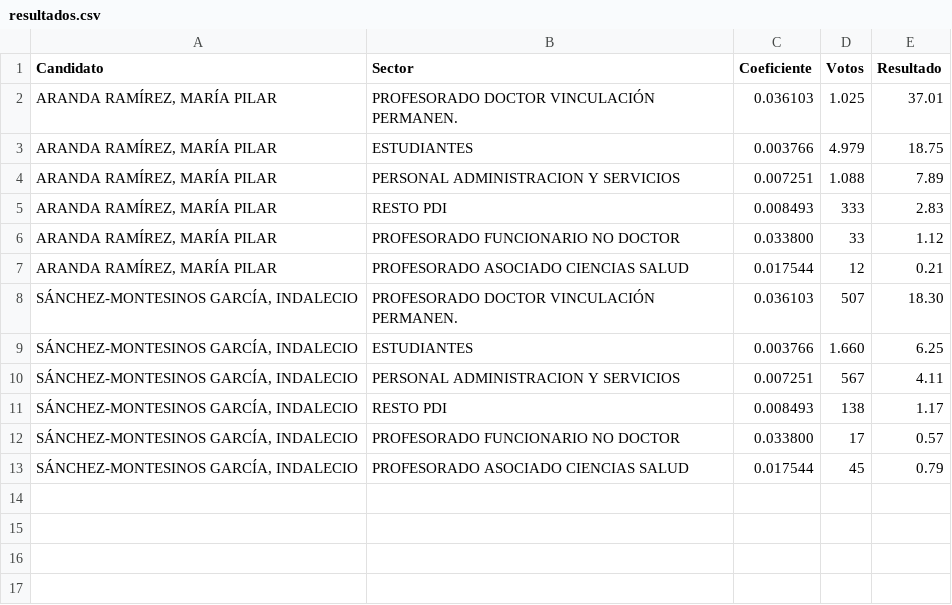
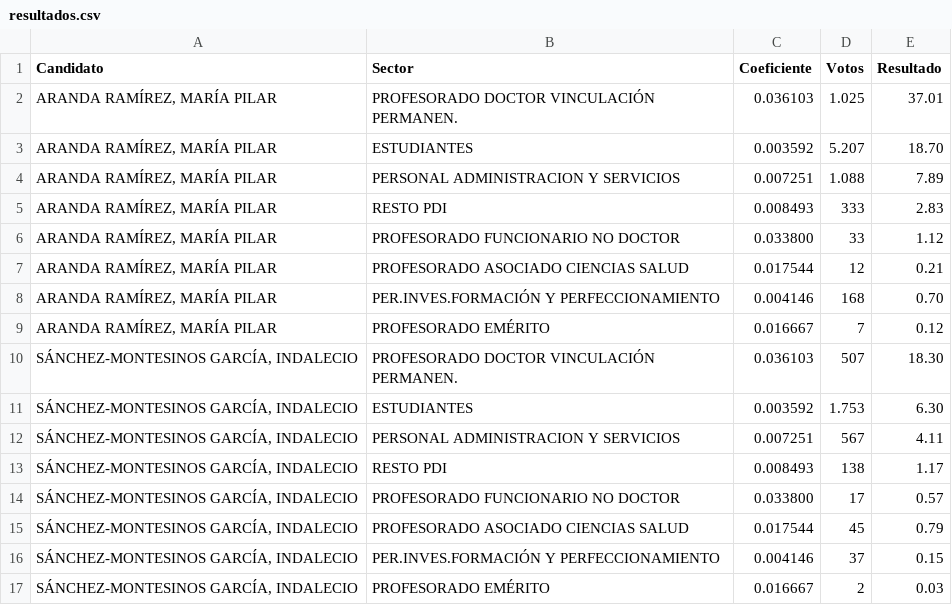
Before and after one commit to elecciones-ugr/elecciones-ugr.github.io, a CSV file: resultados.csv, drawn as a sheet.

Commit message:
Resultados 16

```diff
--- a/resultados.csv
+++ b/resultados.csv
@@ -2,3 +2,3 @@ Candidato; Sector; Coeficiente; Votos; Resultado
 ARANDA RAMÍREZ, MARÍA PILAR; PROFESORADO DOCTOR VINCULACIÓN PERMANEN.; 0.036103; 1.025; 37.01
-ARANDA RAMÍREZ, MARÍA PILAR; ESTUDIANTES; 0.003766; 4.979; 18.75
+ARANDA RAMÍREZ, MARÍA PILAR; ESTUDIANTES; 0.003592; 5.207; 18.70
 ARANDA RAMÍREZ, MARÍA PILAR; PERSONAL ADMINISTRACION Y SERVICIOS; 0.007251; 1.088; 7.89
@@ -7,4 +7,6 @@ ARANDA RAMÍREZ, MARÍA PILAR; PROFESORADO FUNCIONARIO NO DOCTOR; 0.033800; 33;
 ARANDA RAMÍREZ, MARÍA PILAR; PROFESORADO ASOCIADO CIENCIAS SALUD; 0.017544; 12; 0.21
+ARANDA RAMÍREZ, MARÍA PILAR; PER.INVES.FORMACIÓN Y PERFECCIONAMIENTO; 0.004146; 168; 0.70
+ARANDA RAMÍREZ, MARÍA PILAR; PROFESORADO EMÉRITO; 0.016667; 7; 0.12
 SÁNCHEZ-MONTESINOS GARCÍA, INDALECIO; PROFESORADO DOCTOR VINCULACIÓN PERMANEN.; 0.036103; 507; 18.30
-SÁNCHEZ-MONTESINOS GARCÍA, INDALECIO; ESTUDIANTES; 0.003766; 1.660; 6.25
+SÁNCHEZ-MONTESINOS GARCÍA, INDALECIO; ESTUDIANTES; 0.003592; 1.753; 6.30
 SÁNCHEZ-MONTESINOS GARCÍA, INDALECIO; PERSONAL ADMINISTRACION Y SERVICIOS; 0.007251; 567; 4.11
@@ -13 +15,3 @@ SÁNCHEZ-MONTESINOS GARCÍA, INDALECIO; PROFESORADO FUNCIONARIO NO DOCTOR; 0.033
 SÁNCHEZ-MONTESINOS GARCÍA, INDALECIO; PROFESORADO ASOCIADO CIENCIAS SALUD; 0.017544; 45; 0.79
+SÁNCHEZ-MONTESINOS GARCÍA, INDALECIO; PER.INVES.FORMACIÓN Y PERFECCIONAMIENTO; 0.004146; 37; 0.15
+SÁNCHEZ-MONTESINOS GARCÍA, INDALECIO; PROFESORADO EMÉRITO; 0.016667; 2; 0.03
```
Also changed, not shown: 2 other files.
